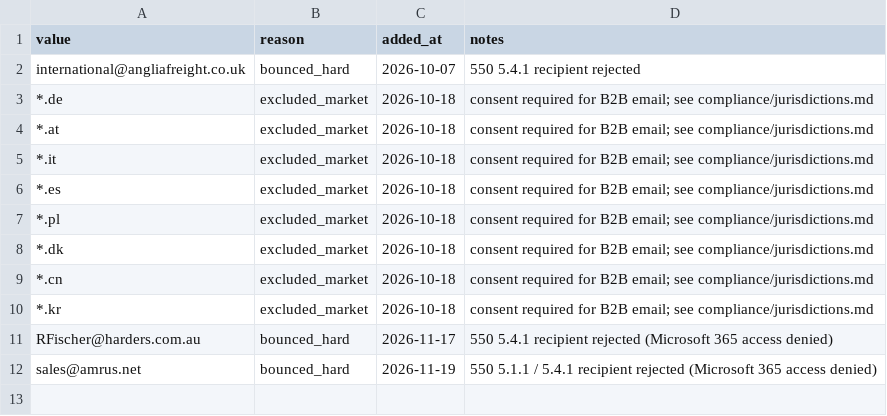
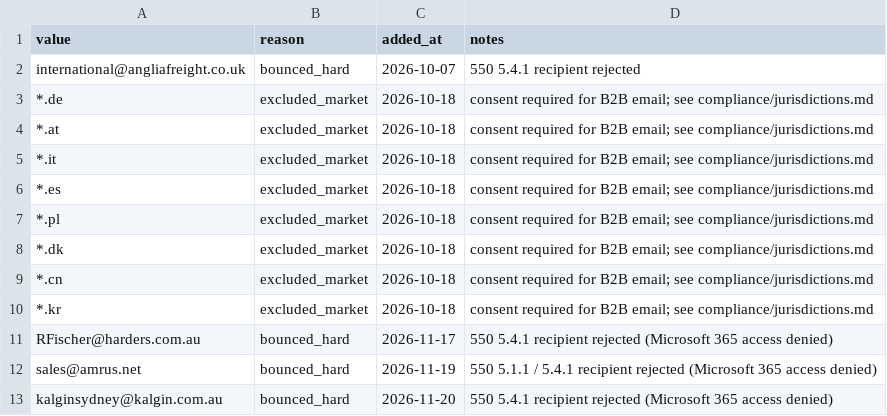
Before and after one commit to ratifplus/tiph-outreach, a CSV file: data/suppression.csv, drawn as a sheet.

```diff
--- a/data/suppression.csv
+++ b/data/suppression.csv
@@ -12 +12,2 @@ RFischer@harders.com.au,bounced_hard,2026-11-17,550 5.4.1 recipient rejected (Mi
 sales@amrus.net,bounced_hard,2026-11-19,550 5.1.1 / 5.4.1 recipient rejected (Microsoft 365 access denied)
+kalginsydney@kalgin.com.au,bounced_hard,2026-11-20,550 5.4.1 recipient rejected (Microsoft 365 access denied)
```
Also changed, not shown: data/contacts.csv, data/messages.csv, 7 other files.
